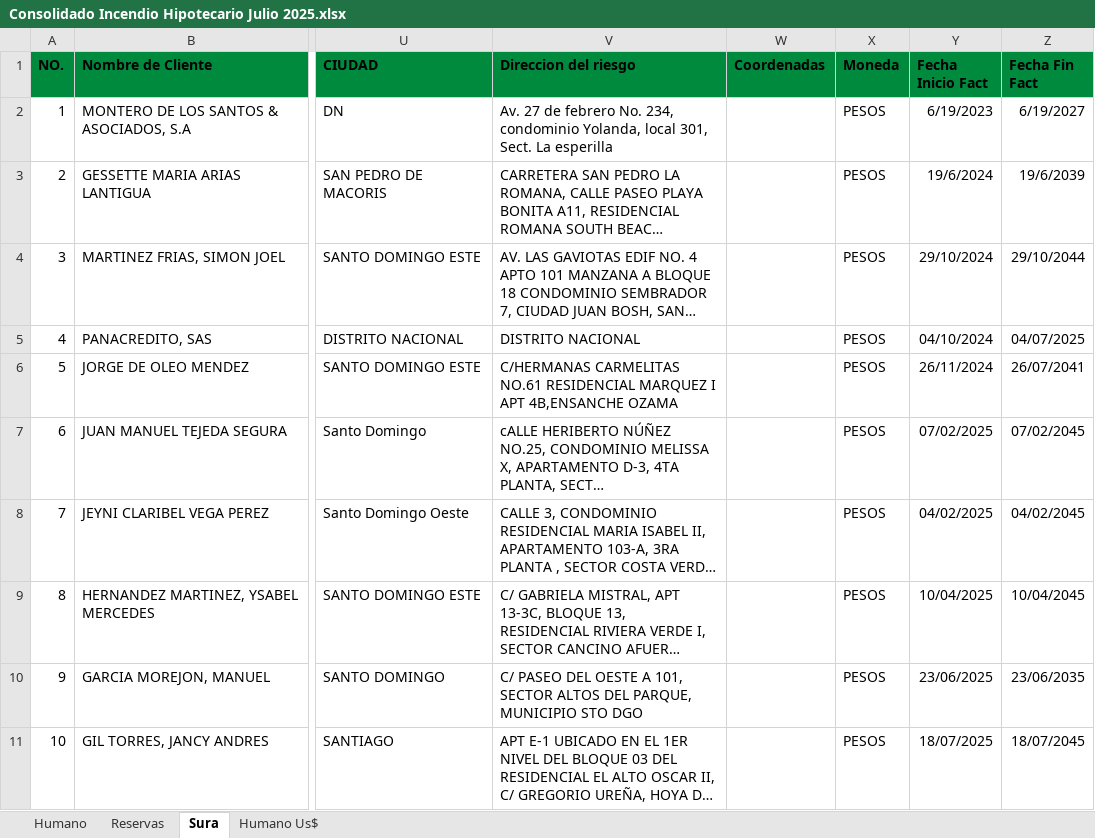
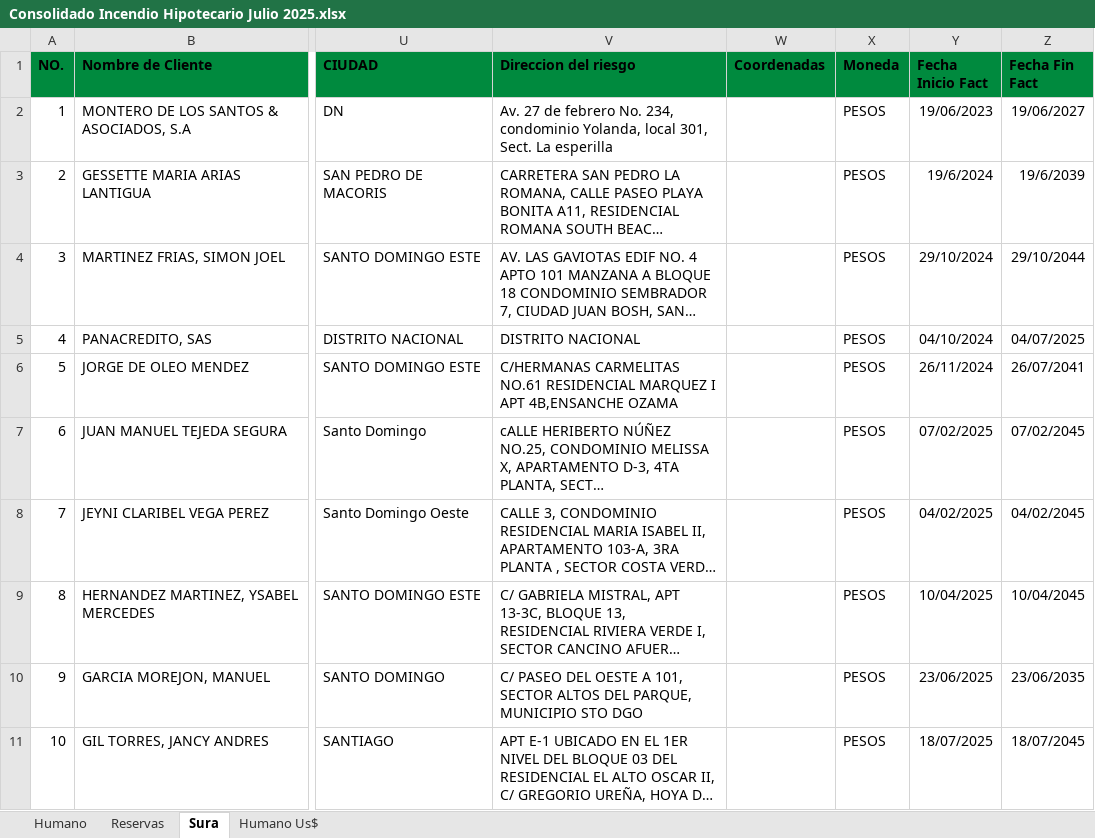
Before and after one commit to platinum-place/it-caribe-backend, an Excel workbook: migrate/Consolidado Incendio Hipotecario Julio 2025.xlsx, sheet Sura, drawn as a sheet; only a part is shown, gaps mark what is left out; long unchanged cells end in …; values as stored, in another font and other column widths than the file's, no borders; conditional formats not drawn; the diff names each change by its address in the sheet, - before the commit and + after, or states it on an @@ line.

```diff
--- a/migrate/Consolidado Incendio Hipotecario Julio 2025.xlsx (sheet Sura)
+++ b/migrate/Consolidado Incendio Hipotecario Julio 2025.xlsx (sheet Sura)
-Y2 (Fecha Inicio Fact): 6/19/2023
+Y2 (Fecha Inicio Fact): 19/06/2023
-Z2 (Fecha Fin Fact): 6/19/2027
+Z2 (Fecha Fin Fact): 19/06/2027
```
Also changed, not shown: sheet Humano, sheet Humano Us$, sheet Reservas, 56 other files.
